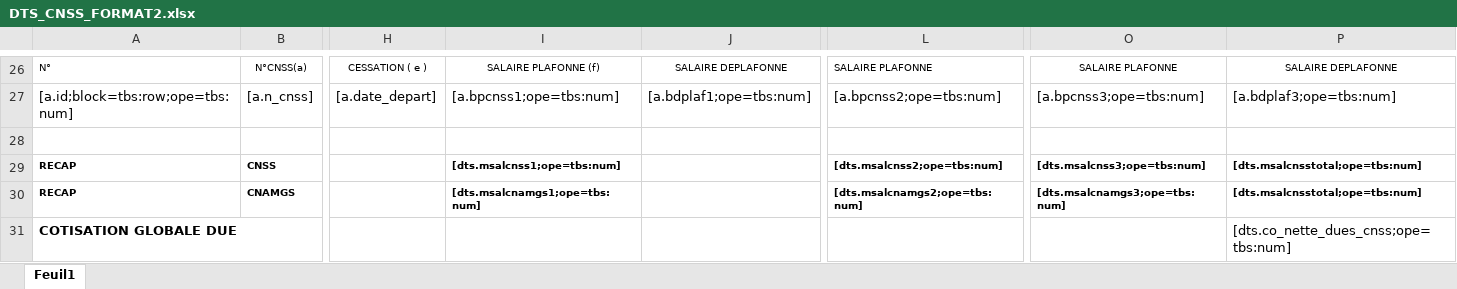
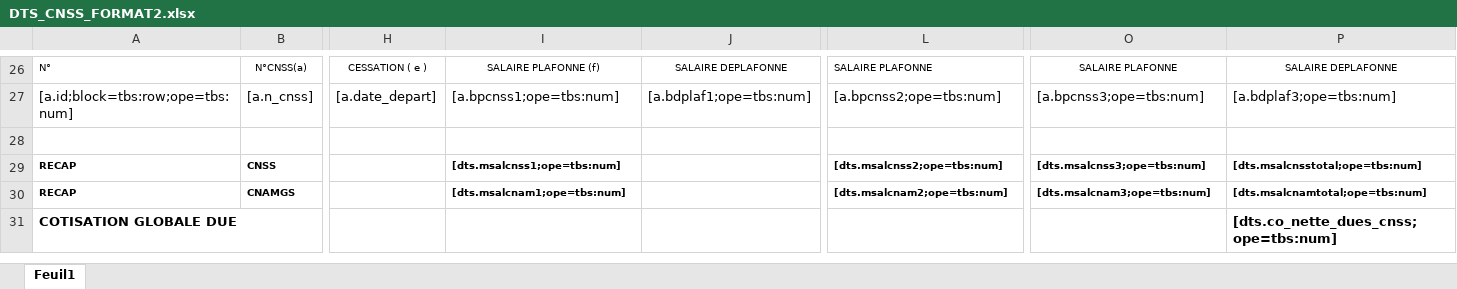
Before and after one commit to hamirkd/sega, an Excel workbook: backend/public/DTS_CNSS_FORMAT2.xlsx, sheet Feuil1, drawn as a sheet; only a part is shown, gaps mark what is left out; values as stored, in another font and other column widths than the file's, no borders; charts and pictures not drawn; the diff names each change by its address in the sheet, - before the commit and + after, or states it on an @@ line.

Commit message:
Ajout de format 1 2 et 3 de cnss, ajout de format cnamgs format1

```diff
--- a/backend/public/DTS_CNSS_FORMAT2.xlsx (sheet Feuil1)
+++ b/backend/public/DTS_CNSS_FORMAT2.xlsx (sheet Feuil1)
-I30: [dts.msalcnamgs1;ope=tbs:num]
+I30: [dts.msalcnam1;ope=tbs:num]
-L30: [dts.msalcnamgs2;ope=tbs:num]
+L30: [dts.msalcnam2;ope=tbs:num]
-O30: [dts.msalcnamgs3;ope=tbs:num]
+O30: [dts.msalcnam3;ope=tbs:num]
-P30: [dts.msalcnsstotal;ope=tbs:num]
+P30: [dts.msalcnamtotal;ope=tbs:num]
-P31 bold: off
+P31 bold: on
```
Also changed, not shown: 15 other files.
